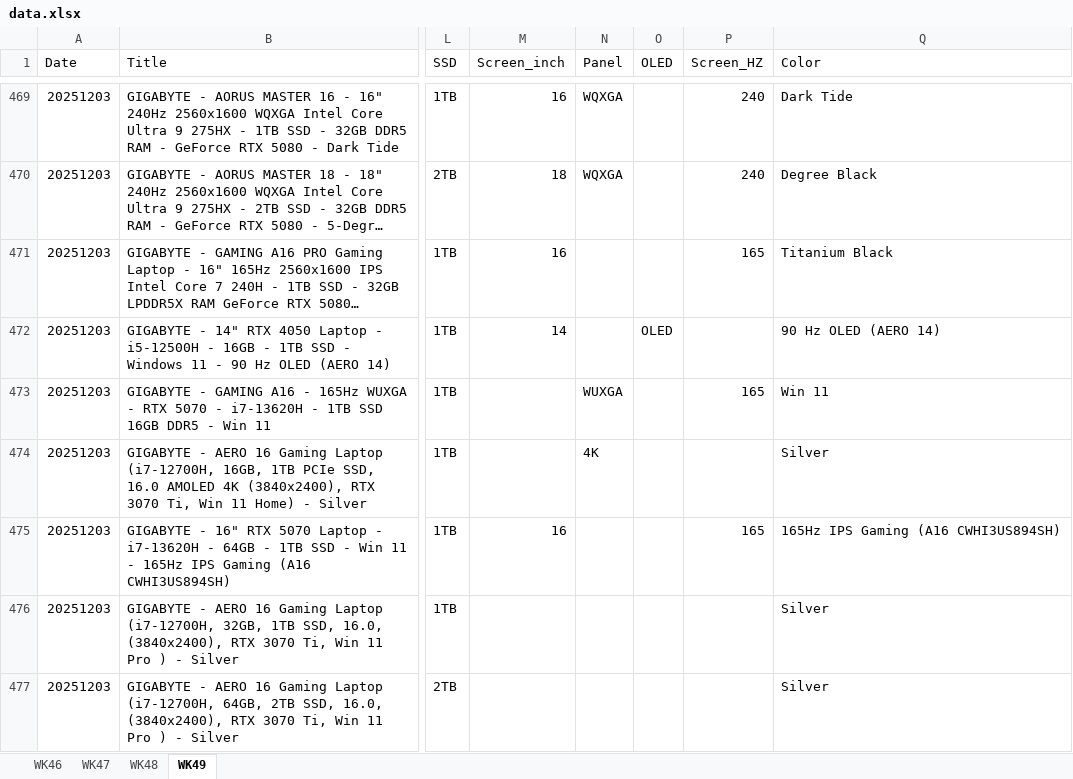
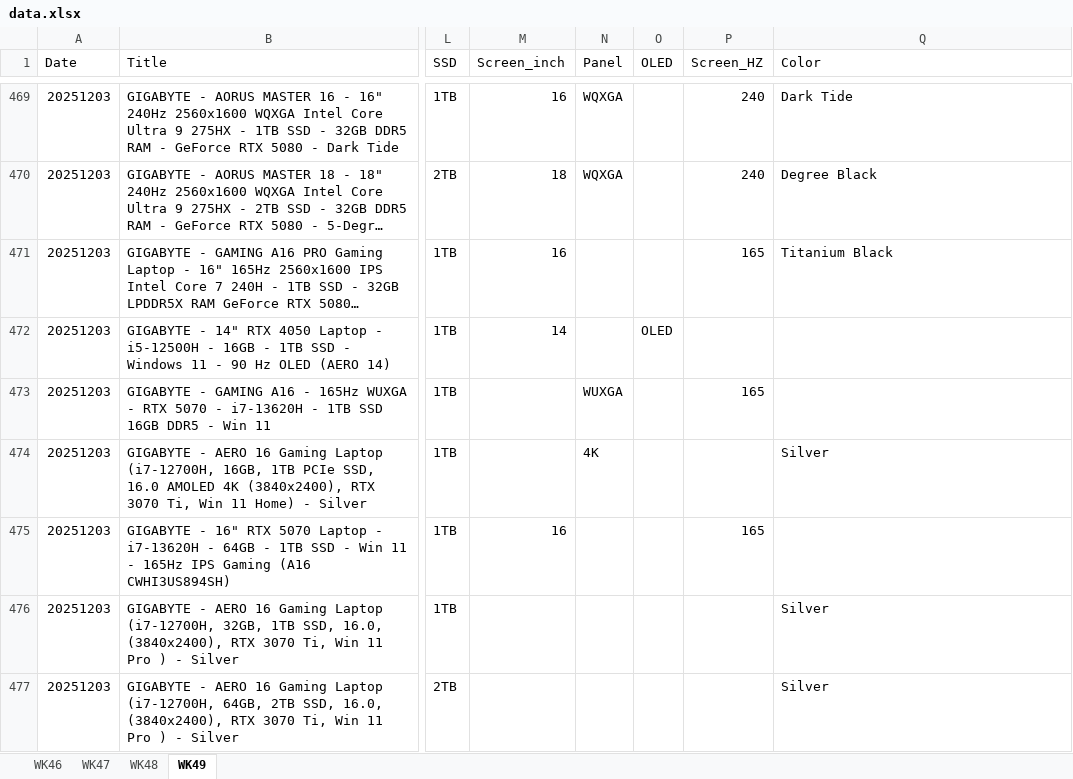
Before and after one commit to tomhuang223344/1Dm06ZnxArSMp5tW2JPc0Jk0ElQxZF, an Excel workbook: data.xlsx, sheet WK49, drawn as a sheet; only a part is shown, gaps mark what is left out; long unchanged cells end in …; values as stored, in another font and other column widths than the file's, no borders; the diff covers the shown part only; the diff names each change by its address in the sheet, - before the commit and + after, or states it on an @@ line.

```diff
--- a/data.xlsx (sheet WK49)
+++ b/data.xlsx (sheet WK49)
-Q472 (Color): 90 Hz OLED (AERO 14)
+Q472 (Color): (empty)
-Q473 (Color): Win 11
+Q473 (Color): (empty)
-Q475 (Color): 165Hz IPS Gaming (A16 CWHI3US894SH)
+Q475 (Color): (empty)
```
Also changed, not shown: 9 edited cells elsewhere in this sheet, sheet WK47, sheet WK48, sheet WK46, hidden cells.
